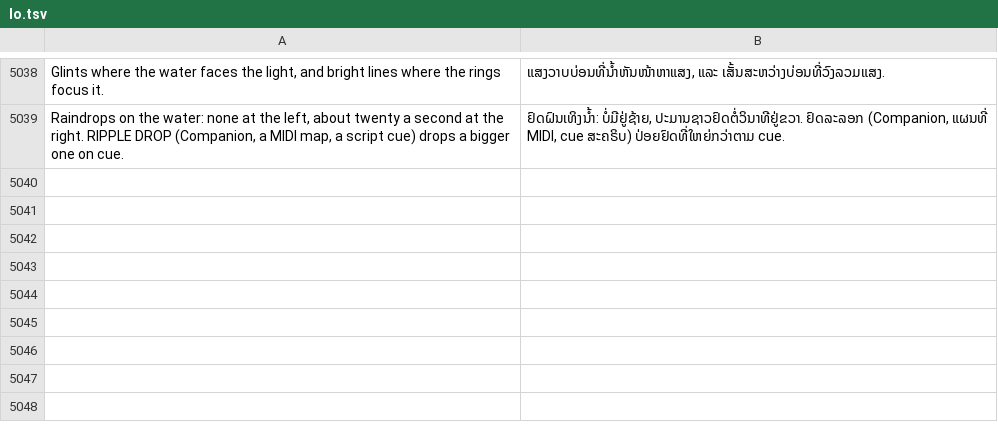
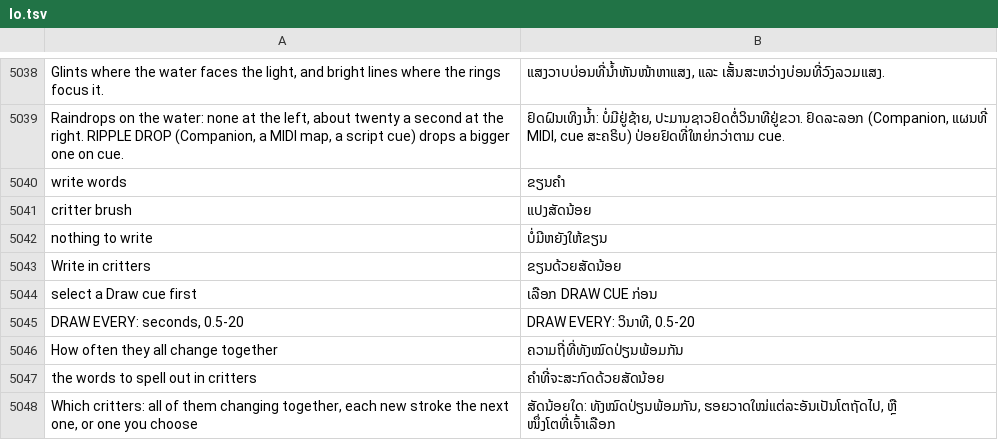
Before and after one commit to Utopian-Academy/Deckboy, a TSV file: data/lang/lo.tsv, drawn as a sheet; only a part is shown, gaps mark what is left out.

```diff
--- a/data/lang/lo.tsv
+++ b/data/lang/lo.tsv
@@ -5039 +5039,10 @@ Glints where the water faces the light, and bright lines where the rings focus i
 Raindrops on the water: none at the left, about twenty a second at the right. RIPPLE DROP (Companion, a MIDI map, a script cue) drops a bigger one on cue.	ຢົດຝົນເທິງນ້ຳ: ບໍ່ມີຢູ່ຊ້າຍ, ປະມານຊາວຢົດຕໍ່ວິນາທີຢູ່ຂວາ. ຢົດລະລອກ (Companion, ແຜນທີ່ MIDI, cue ສະຄຣິບ) ປ່ອຍຢົດທີ່ໃຫຍ່ກວ່າຕາມ cue.
+write words	ຂຽນຄຳ
+critter brush	ແປງສັດນ້ອຍ
+nothing to write	ບໍ່ມີຫຍັງໃຫ້ຂຽນ
+Write in critters	ຂຽນດ້ວຍສັດນ້ອຍ
+select a Draw cue first	ເລືອກ DRAW CUE ກ່ອນ
+DRAW EVERY: seconds, 0.5-20	DRAW EVERY: ວິນາທີ, 0.5-20
+How often they all change together	ຄວາມຖີ່ທີ່ທັງໝົດປ່ຽນພ້ອມກັນ
+the words to spell out in critters	ຄຳທີ່ຈະສະກົດດ້ວຍສັດນ້ອຍ
+Which critters: all of them changing together, each new stroke the next one, or one you choose	ສັດນ້ອຍໃດ: ທັງໝົດປ່ຽນພ້ອມກັນ, ຮອຍວາດໃໝ່ແຕ່ລະອັນເປັນໂຕຖັດໄປ, ຫຼື ໜຶ່ງໂຕທີ່ເຈົ້າເລືອກ
```
Also changed, not shown: data/lang/bg.tsv, data/lang/ckb.tsv, 41 other files.
